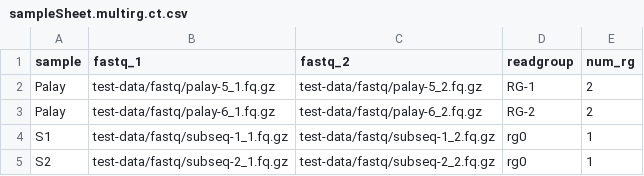
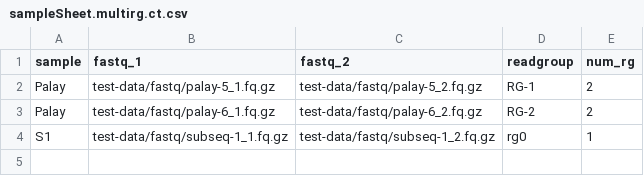
Before and after one commit to dchebotarov/nextflow-variant-calling, a CSV file: multi-readgroup/sampleSheet.multirg.ct.csv, drawn as a sheet; the diff names each change by its address in the sheet, - before the commit and + after, or states it on an @@ line.

```diff
--- a/multi-readgroup/sampleSheet.multirg.ct.csv
+++ b/multi-readgroup/sampleSheet.multirg.ct.csv
-row 5: S2 | test-data/fastq/subseq-2_1.fq.gz | test-data/fastq/subseq-2_2.fq.gz | rg0 | 1
```
Also changed, not shown: 4 other files.
